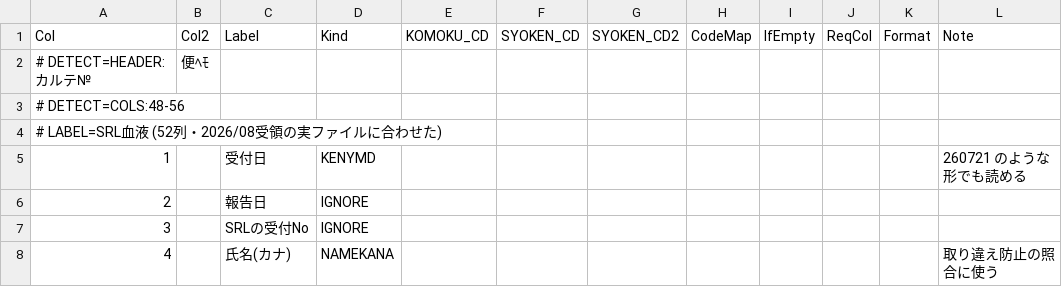
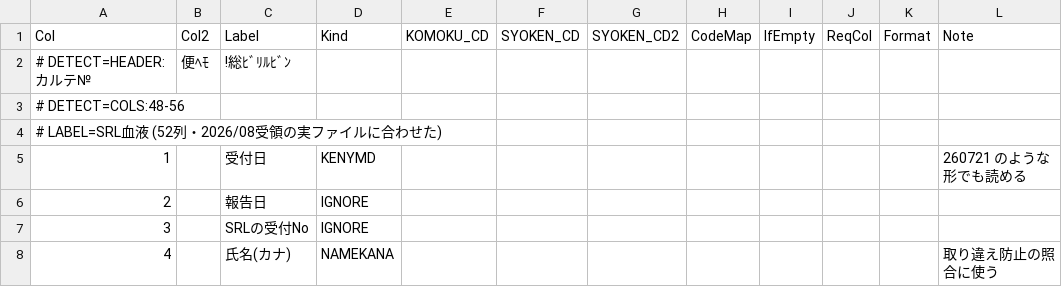
Before and after one commit to k09031473370/medcheck, a CSV file: kenshin-navi-tool/form/mapping_srl.csv, drawn as a sheet; only a part is shown.

```diff
--- a/kenshin-navi-tool/form/mapping_srl.csv
+++ b/kenshin-navi-tool/form/mapping_srl.csv
@@ -1,3 +1,3 @@
 Col,Col2,Label,Kind,KOMOKU_CD,SYOKEN_CD,SYOKEN_CD2,CodeMap,IfEmpty,ReqCol,Format,Note
-# DETECT=HEADER:カルテ№,便ﾍﾓ
+# DETECT=HEADER:カルテ№,便ﾍﾓ,!総ﾋﾞﾘﾙﾋﾞﾝ
 # DETECT=COLS:48-56
```
Also changed, not shown: 3 other files.
